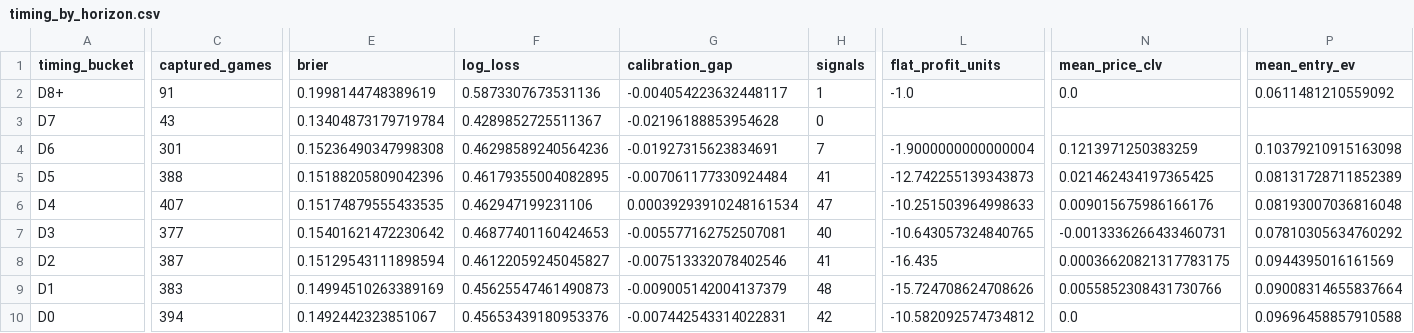
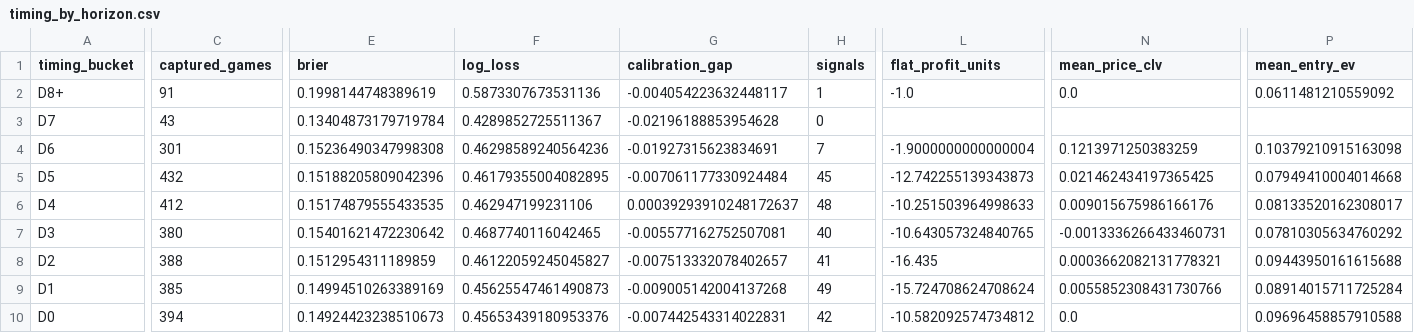
Before and after one commit to drhyphy/ncaa-football-daily-board, a CSV file: model/reports/timing_by_horizon.csv, drawn as a sheet; only a part is shown, gaps mark what is left out; the diff covers the shown part only; the diff names each change by its address in the sheet, - before the commit and + after, or states it on an @@ line.

```diff
--- a/model/reports/timing_by_horizon.csv
+++ b/model/reports/timing_by_horizon.csv
-C5 (captured_games): 388
+C5 (captured_games): 432
-H5 (signals): 41
+H5 (signals): 45
-P5 (mean_entry_ev): 0.08131728711852389
+P5 (mean_entry_ev): 0.07949410004014668
-C6 (captured_games): 407
+C6 (captured_games): 412
-G6 (calibration_gap): 0.00039293910248161534
+G6 (calibration_gap): 0.00039293910248172637
-H6 (signals): 47
+H6 (signals): 48
-P6 (mean_entry_ev): 0.08193007036816048
+P6 (mean_entry_ev): 0.08133520162308017
-C7 (captured_games): 377
+C7 (captured_games): 380
-F7 (log_loss): 0.46877401160424653
+F7 (log_loss): 0.4687740116042465
-C8 (captured_games): 387
+C8 (captured_games): 388
-E8 (brier): 0.15129543111898594
+E8 (brier): 0.1512954311189859
-G8 (calibration_gap): -0.007513332078402546
+G8 (calibration_gap): -0.007513332078402657
-N8 (mean_price_clv): 0.00036620821317783175
+N8 (mean_price_clv): 0.0003662082131778321
-P8 (mean_entry_ev): 0.0944395016161569
+P8 (mean_entry_ev): 0.09443950161615688
-C9 (captured_games): 383
+C9 (captured_games): 385
-G9 (calibration_gap): -0.009005142004137379
+G9 (calibration_gap): -0.009005142004137268
-H9 (signals): 48
+H9 (signals): 49
-L9 (flat_profit_units): -15.724708624708626
+L9 (flat_profit_units): -15.724708624708624
-P9 (mean_entry_ev): 0.09008314655837664
+P9 (mean_entry_ev): 0.08914015711725284
-E10 (brier): 0.1492442323851067
+E10 (brier): 0.14924423238510673
```
Also changed, not shown: 1 edited cell elsewhere in this file, model/reports/timing_game_lifecycle.csv, model/reports/timing_pairwise_prices.csv, 6 other files.
